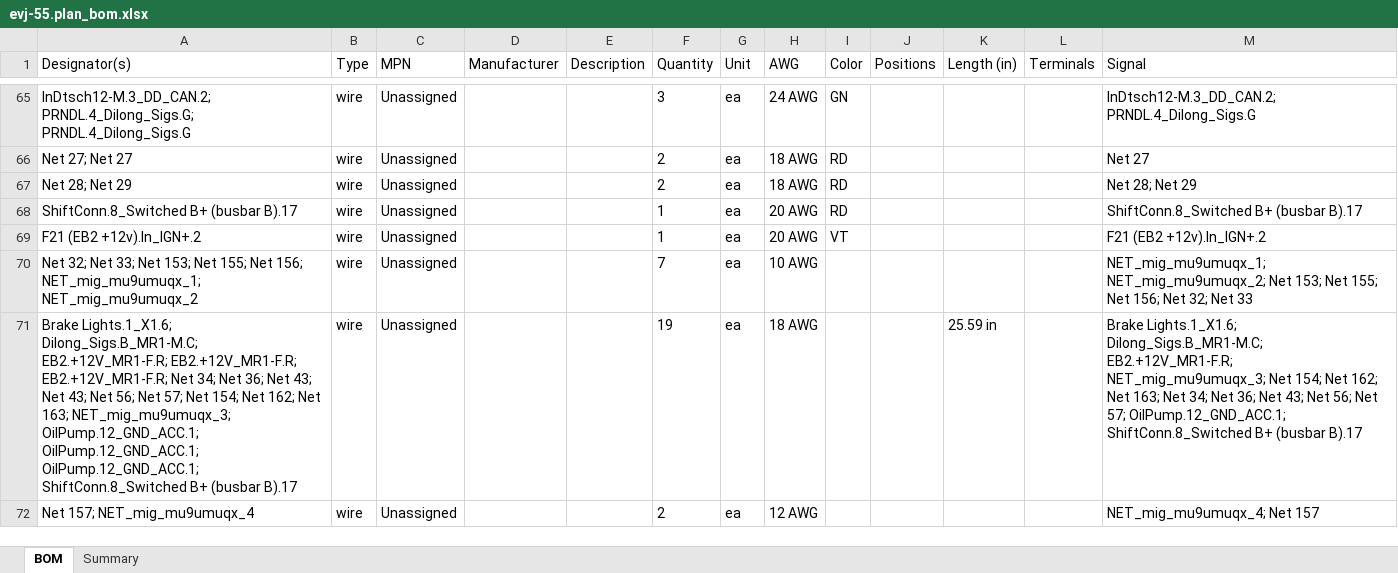
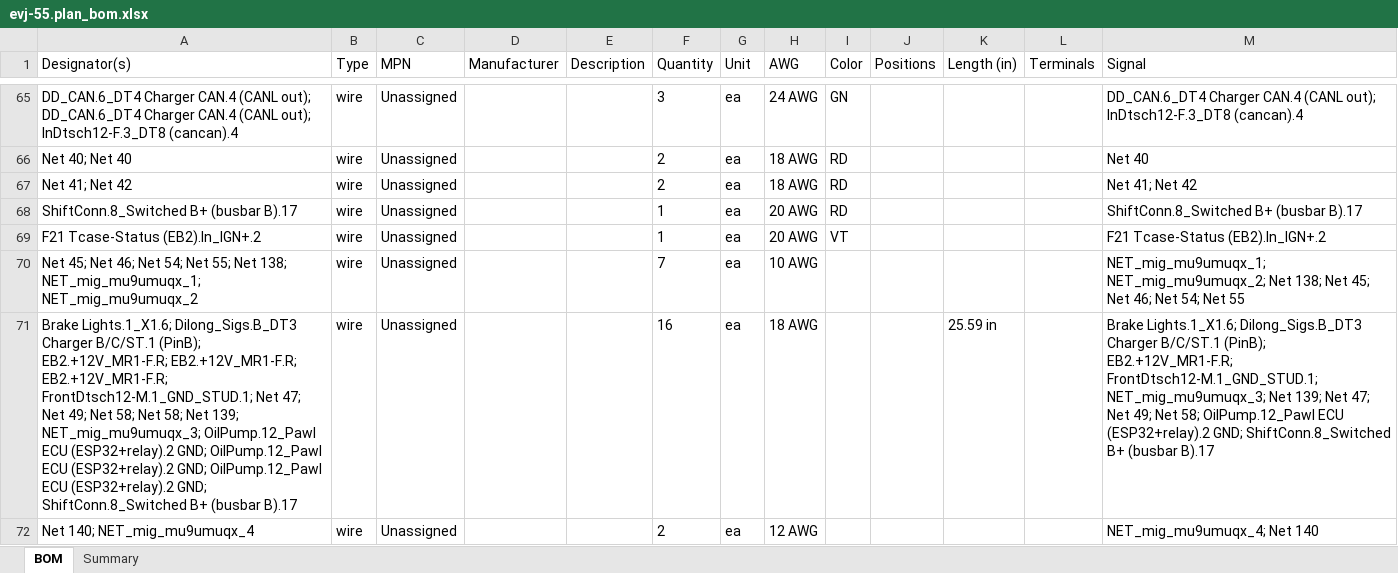
Before and after one commit to hpeyerl/evj55, an Excel workbook: rendered/evj-55.plan_bom.xlsx, sheet BOM, drawn as a sheet; only a part is shown, gaps mark what is left out; values as stored, in another font and other column widths than the file's, no borders; the diff covers the shown part only; the diff names each change by its address in the sheet, - before the commit and + after, or states it on an @@ line.

```diff
--- a/rendered/evj-55.plan_bom.xlsx (sheet BOM)
+++ b/rendered/evj-55.plan_bom.xlsx (sheet BOM)
-A65 (Designator(s)): InDtsch12-M.3_DD_CAN.2; PRNDL.4_Dilong_Sigs.G; PRNDL.4_Dilong_Sigs.G
+A65 (Designator(s)): DD_CAN.6_DT4 Charger CAN.4 (CANL out); DD_CAN.6_DT4 Charger CAN.4 (CANL out); InDtsch12-F.3_DT8 (cancan).4
-M65 (Signal): InDtsch12-M.3_DD_CAN.2; PRNDL.4_Dilong_Sigs.G
+M65 (Signal): DD_CAN.6_DT4 Charger CAN.4 (CANL out); InDtsch12-F.3_DT8 (cancan).4
-A66 (Designator(s)): Net 27; Net 27
+A66 (Designator(s)): Net 40; Net 40
-M66 (Signal): Net 27
+M66 (Signal): Net 40
-A67 (Designator(s)): Net 28; Net 29
+A67 (Designator(s)): Net 41; Net 42
-M67 (Signal): Net 28; Net 29
+M67 (Signal): Net 41; Net 42
-A69 (Designator(s)): F21 (EB2 +12v).In_IGN+.2
+A69 (Designator(s)): F21 Tcase-Status (EB2).In_IGN+.2
-M69 (Signal): F21 (EB2 +12v).In_IGN+.2
+M69 (Signal): F21 Tcase-Status (EB2).In_IGN+.2
-A70 (Designator(s)): Net 32; Net 33; Net 153; Net 155; Net 156; NET_mig_mu9umuqx_1; NET_mig_mu9umuqx_2
+A70 (Designator(s)): Net 45; Net 46; Net 54; Net 55; Net 138; NET_mig_mu9umuqx_1; NET_mig_mu9umuqx_2
-M70 (Signal): …NET_mig_mu9umuqx_2; Net 153; Net 155; Net 156; Net 32; Net 33
+M70 (Signal): …NET_mig_mu9umuqx_2; Net 138; Net 45; Net 46; Net 54; Net 55
-A71 (Designator(s)): Brake Lights.1_X1.6; Dilong_Sigs.B_MR1-M.C; EB2.+12V_MR1-F.R; EB2.+12V_MR1-F.R; EB2.+12V_MR1-F.R; Net 34; Net 36; Net 43; Net 43; Net 56; Net 57; Net 154; Net 162; Net 163; NET_mig_mu9umuqx_3; OilPump.12_GND_ACC.1; OilPump.12_GND_ACC.1; OilPump.12_GND_ACC.1; ShiftConn.8_Switched B+…
+A71 (Designator(s)): Brake Lights.1_X1.6; Dilong_Sigs.B_DT3 Charger B/C/ST.1 (PinB); EB2.+12V_MR1-F.R; EB2.+12V_MR1-F.R; EB2.+12V_MR1-F.R; FrontDtsch12-M.1_GND_STUD.1; Net 47; Net 49; Net 58; Net 58; Net 139; NET_mig_mu9umuqx_3; OilPump.12_Pawl ECU (ESP32+relay).2 GND; OilPump.12_Pawl ECU (ESP32+relay).2 GND; OilPump.12_Pawl ECU (ESP32+relay).2 GND; ShiftConn.8_Switched B+…
-F71 (Quantity): 19
+F71 (Quantity): 16
-M71 (Signal): Brake Lights.1_X1.6; Dilong_Sigs.B_MR1-M.C; EB2.+12V_MR1-F.R; NET_mig_mu9umuqx_3; Net 154; Net 162; Net 163; Net 34; Net 36; Net 43; Net 56; Net 57; OilPump.12_GND_ACC.1; ShiftConn.8_Switched B+…
+M71 (Signal): Brake Lights.1_X1.6; Dilong_Sigs.B_DT3 Charger B/C/ST.1 (PinB); EB2.+12V_MR1-F.R; FrontDtsch12-M.1_GND_STUD.1; NET_mig_mu9umuqx_3; Net 139; Net 47; Net 49; Net 58; OilPump.12_Pawl ECU (ESP32+relay).2 GND; ShiftConn.8_Switched B+…
-A72 (Designator(s)): Net 157; NET_mig_mu9umuqx_4
+A72 (Designator(s)): Net 140; NET_mig_mu9umuqx_4
-M72 (Signal): NET_mig_mu9umuqx_4; Net 157
+M72 (Signal): NET_mig_mu9umuqx_4; Net 140
```
Also changed, not shown: 26 added rows and 88 edited cells elsewhere in this sheet, sheet Summary, 2 other files.
